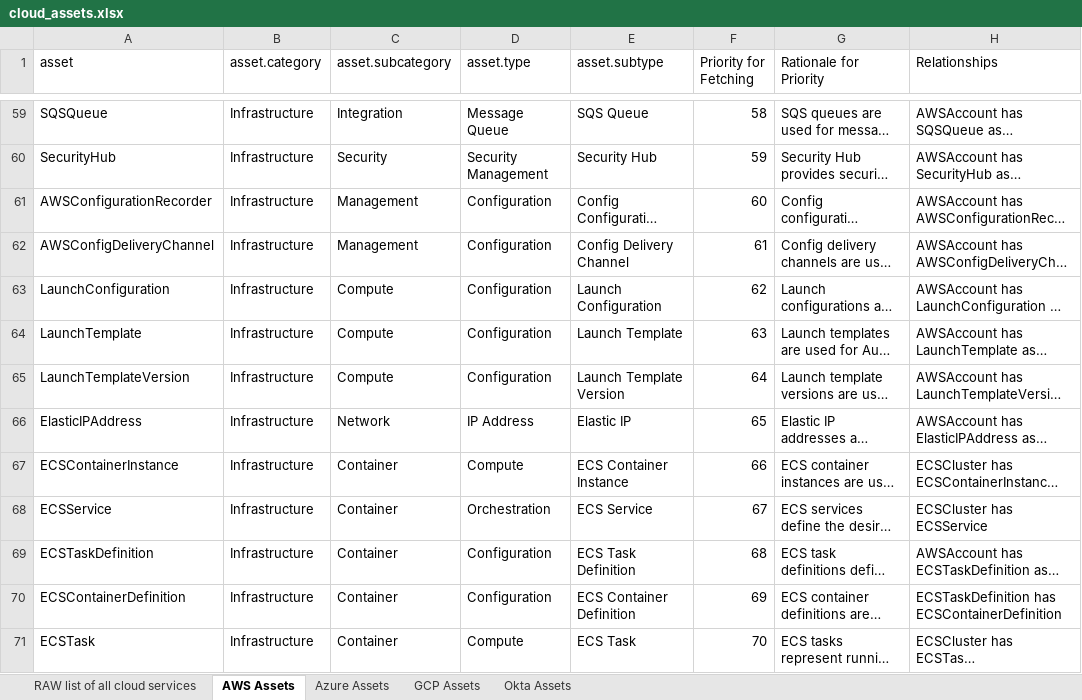
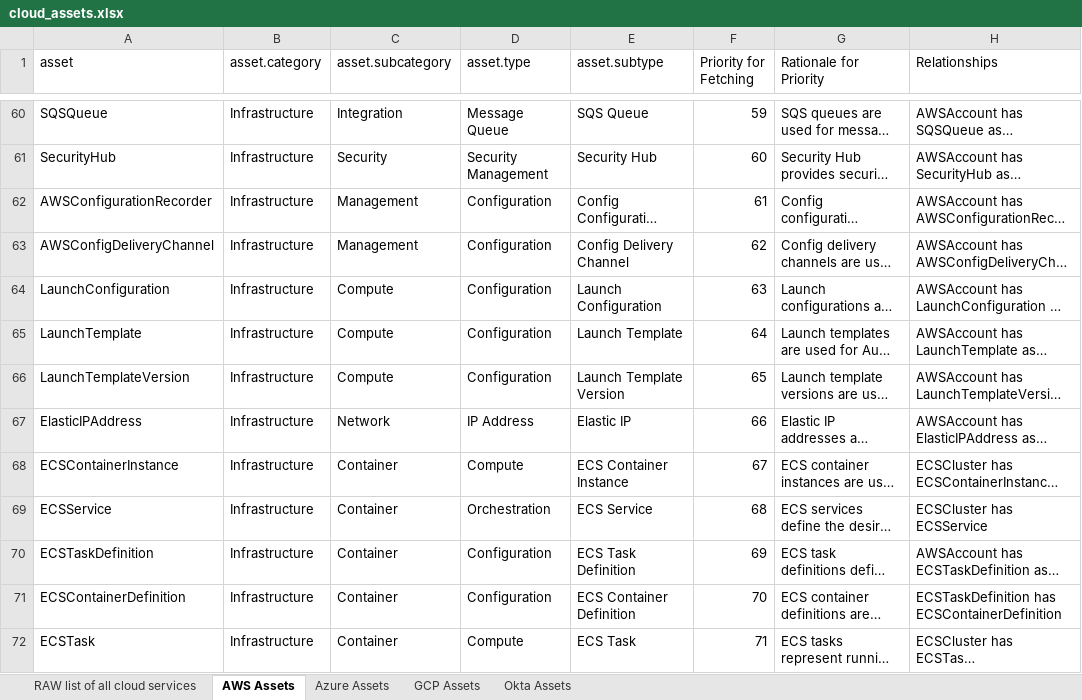
Before and after one commit to elastic/cloudbeat, an Excel workbook: internal/inventory/cloud_assets.xlsx, sheet AWS Assets, drawn as a sheet; only a part is shown, gaps mark what is left out; long unchanged cells end in …; values as stored, in another font and other column widths than the file's, no borders; charts and pictures not drawn; addresses are those after the commit; the diff covers the shown part only; the diff names each change by its address in the sheet, - before the commit and + after, or states it on an @@ line.

```diff
--- a/internal/inventory/cloud_assets.xlsx (sheet AWS Assets)
+++ b/internal/inventory/cloud_assets.xlsx (sheet AWS Assets)
-F60 (Priority for Fetching): 58
+F60 (Priority for Fetching): 59
-F61 (Priority for Fetching): 59
+F61 (Priority for Fetching): 60
-F62 (Priority for Fetching): 60
+F62 (Priority for Fetching): 61
-F63 (Priority for Fetching): 61
+F63 (Priority for Fetching): 62
-F64 (Priority for Fetching): 62
+F64 (Priority for Fetching): 63
-F65 (Priority for Fetching): 63
+F65 (Priority for Fetching): 64
-F66 (Priority for Fetching): 64
+F66 (Priority for Fetching): 65
-F67 (Priority for Fetching): 65
+F67 (Priority for Fetching): 66
-F68 (Priority for Fetching): 66
+F68 (Priority for Fetching): 67
-F69 (Priority for Fetching): 67
+F69 (Priority for Fetching): 68
-F70 (Priority for Fetching): 68
+F70 (Priority for Fetching): 69
-F71 (Priority for Fetching): 69
+F71 (Priority for Fetching): 70
-F72 (Priority for Fetching): 70
+F72 (Priority for Fetching): 71
```
Also changed, not shown: 1 added row and 39 edited cells elsewhere in this sheet, charts or pictures, 2 other files.
